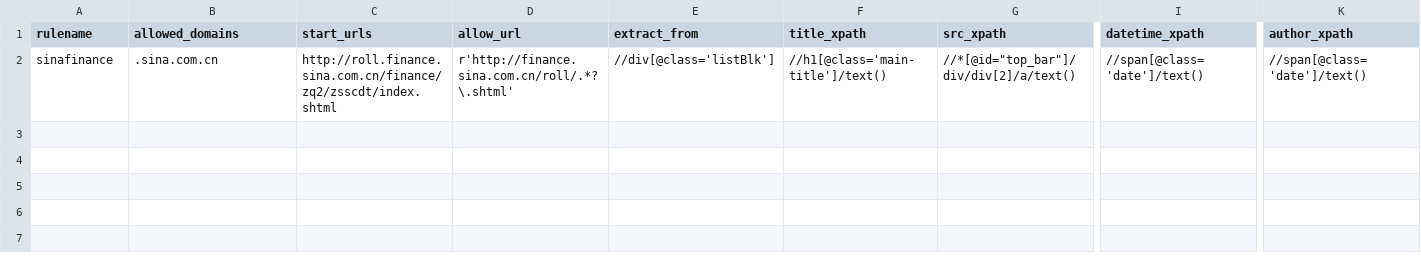
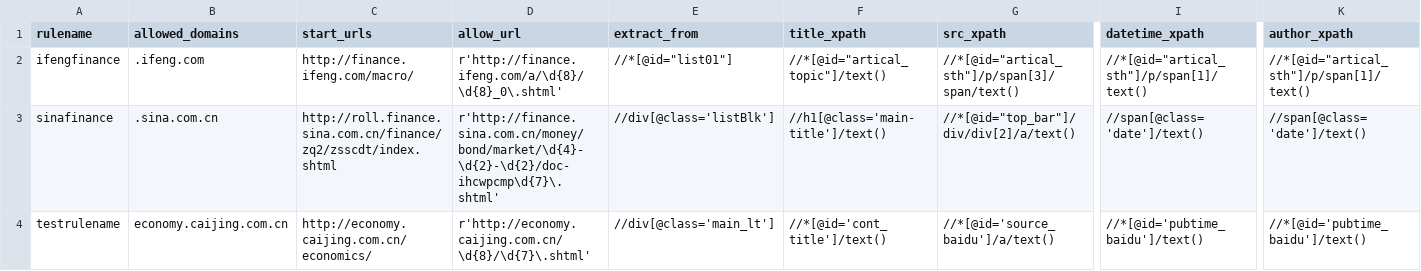
Before and after one commit to wenzhongxu/CreditCrawl, a CSV file: CreditCrawl/CreditCrawl/maintain/SiteInfo.csv, drawn as a sheet; only a part is shown, gaps mark what is left out; addresses are those after the commit; rows hold the shown columns only; the diff names each change by its address in the sheet, - before the commit and + after, or states it on an @@ line.

```diff
--- a/CreditCrawl/CreditCrawl/maintain/SiteInfo.csv
+++ b/CreditCrawl/CreditCrawl/maintain/SiteInfo.csv
+row 2: ifengfinance | .ifeng.com | http://finance.ifeng.com/macro/ | r'http://finance.ifeng.com/a/\d{8}/\d{8}_0\.shtml' | //*[@id="list01"] | //*[@id="artical_topic"]/text() | //*[@id="artical_sth"]/p/span[3]/span/text() | //*[@id="artical_sth"]/p/span[1]/text() | //*[@id="artical_sth"]/p/span[1]/text()
-D3 (allow_url): r'http://finance.sina.com.cn/roll/.*?\.shtml'
+D3 (allow_url): r'http://finance.sina.com.cn/money/bond/market/\d{4}-\d{2}-\d{2}/doc-ihcwpcmp\d{7}\.shtml'
+row 4: testrulename | economy.caijing.com.cn | http://economy.caijing.com.cn/economics/ | r'http://economy.caijing.com.cn/\d{8}/\d{7}\.shtml' | //div[@class='main_lt'] | //*[@id='cont_title']/text() | //*[@id='source_baidu']/a/text() | //*[@id='pubtime_baidu']/text() | //*[@id='pubtime_baidu']/text()
```
Also changed, not shown: 1 other file.
